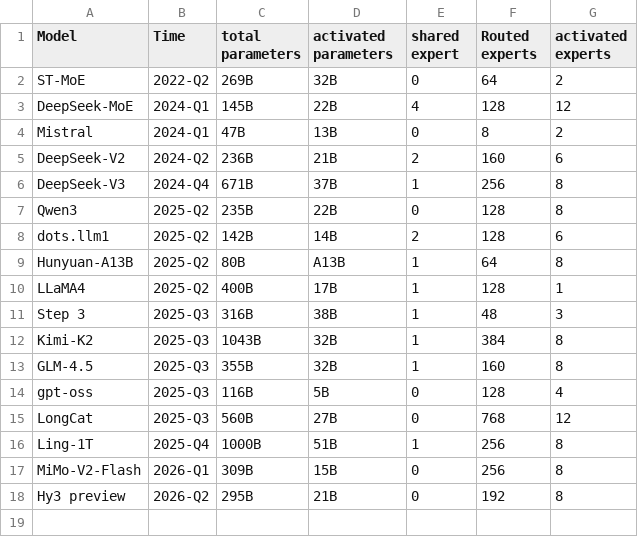
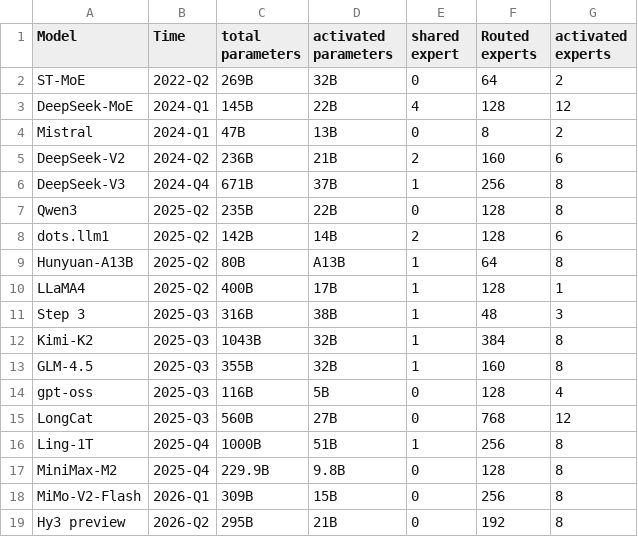
Before and after one commit to MaoSong2022/MaoSong2022.github.io, a CSV file: src/assets/data/moe_models.csv, drawn as a sheet; the diff names each change by its address in the sheet, - before the commit and + after, or states it on an @@ line.

Commit message:
feat: add MiniMax-M2 model information and details to documentation

```diff
--- a/src/assets/data/moe_models.csv
+++ b/src/assets/data/moe_models.csv
+row 17: MiniMax-M2 | 2025-Q4 | 229.9B | 9.8B | 0 | 128 | 8
```
Also changed, not shown: 1 other file.
